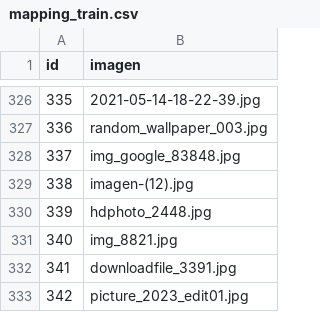
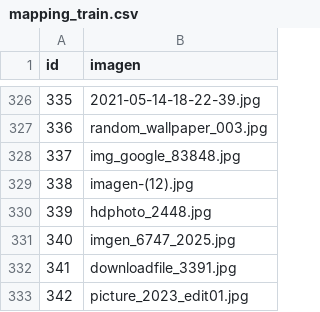
Before and after one commit to Juampa14/SistemaRiegoAutomatizadoMonitoreo-IA-2P, a CSV file: dataset/train/mapping_train.csv, drawn as a sheet; only a part is shown, gaps mark what is left out.

```diff
--- a/dataset/train/mapping_train.csv
+++ b/dataset/train/mapping_train.csv
@@ -330,3 +330,3 @@
 339;hdphoto_2448.jpg
-340;img_8821.jpg
+340;imgen_6747_2025.jpg
 341;downloadfile_3391.jpg
```
Also changed, not shown: 2 other files.
